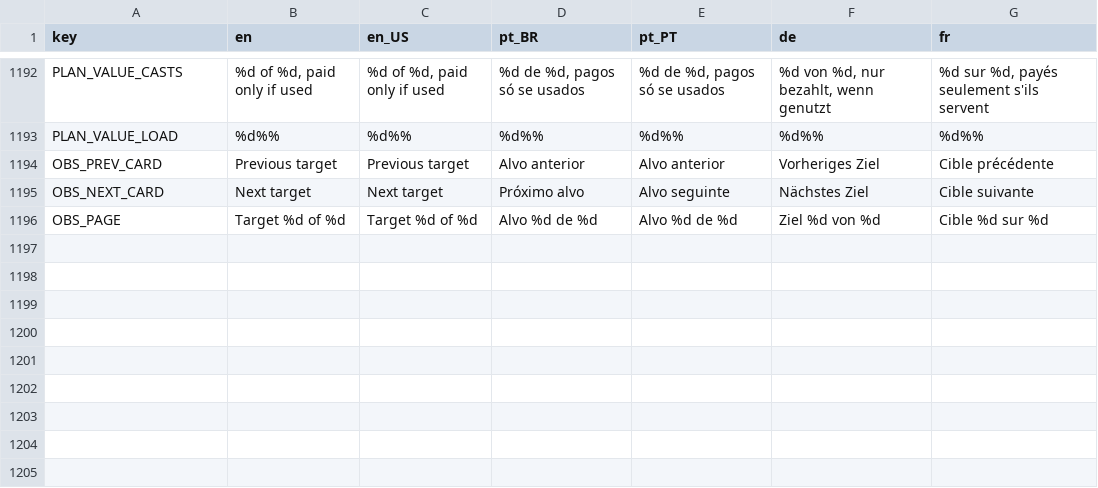
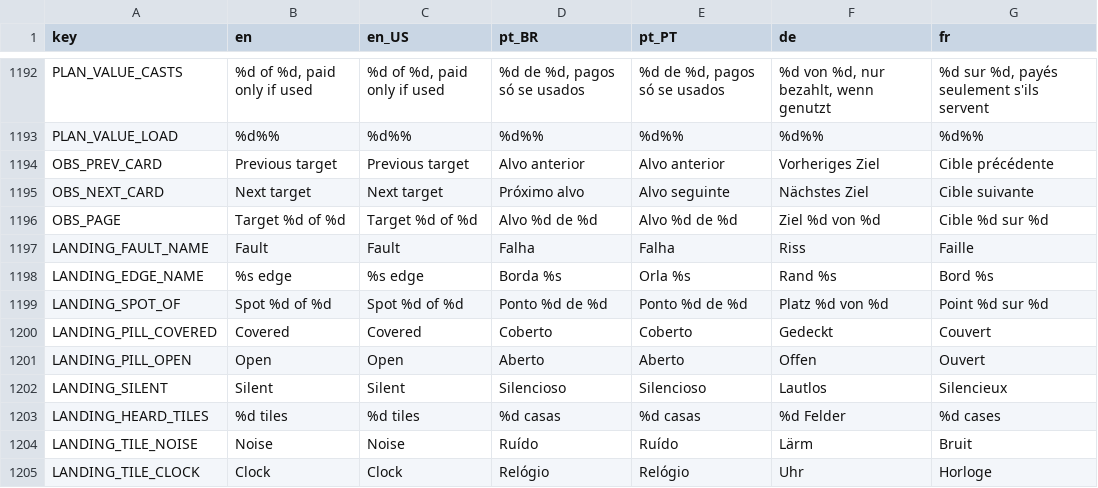
Before and after one commit to Fbba7/Ruleborn, a CSV file: client/i18n/strings.csv, drawn as a sheet; only a part is shown, gaps mark what is left out.

```diff
--- a/client/i18n/strings.csv
+++ b/client/i18n/strings.csv
@@ -1214 +1214,10 @@ OBS_NEXT_CARD,Next target,Next target,Próximo alvo,Alvo seguinte,Nächstes Ziel
 OBS_PAGE,Target %d of %d,Target %d of %d,Alvo %d de %d,Alvo %d de %d,Ziel %d von %d,Cible %d sur %d
+LANDING_FAULT_NAME,Fault,Fault,Falha,Falha,Riss,Faille
+LANDING_EDGE_NAME,%s edge,%s edge,Borda %s,Orla %s,Rand %s,Bord %s
+LANDING_SPOT_OF,Spot %d of %d,Spot %d of %d,Ponto %d de %d,Ponto %d de %d,Platz %d von %d,Point %d sur %d
+LANDING_PILL_COVERED,Covered,Covered,Coberto,Coberto,Gedeckt,Couvert
+LANDING_PILL_OPEN,Open,Open,Aberto,Aberto,Offen,Ouvert
+LANDING_SILENT,Silent,Silent,Silencioso,Silencioso,Lautlos,Silencieux
+LANDING_HEARD_TILES,%d tiles,%d tiles,%d casas,%d casas,%d Felder,%d cases
+LANDING_TILE_NOISE,Noise,Noise,Ruído,Ruído,Lärm,Bruit
+LANDING_TILE_CLOCK,Clock,Clock,Relógio,Relógio,Uhr,Horloge
```
Also changed, not shown: 5 other files.
